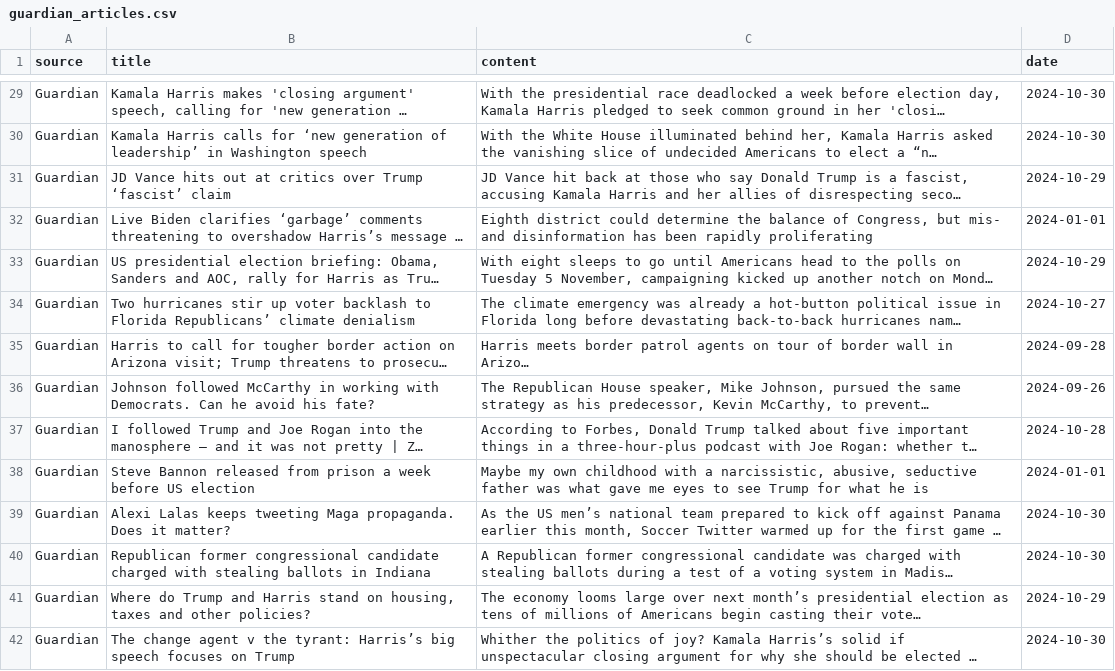
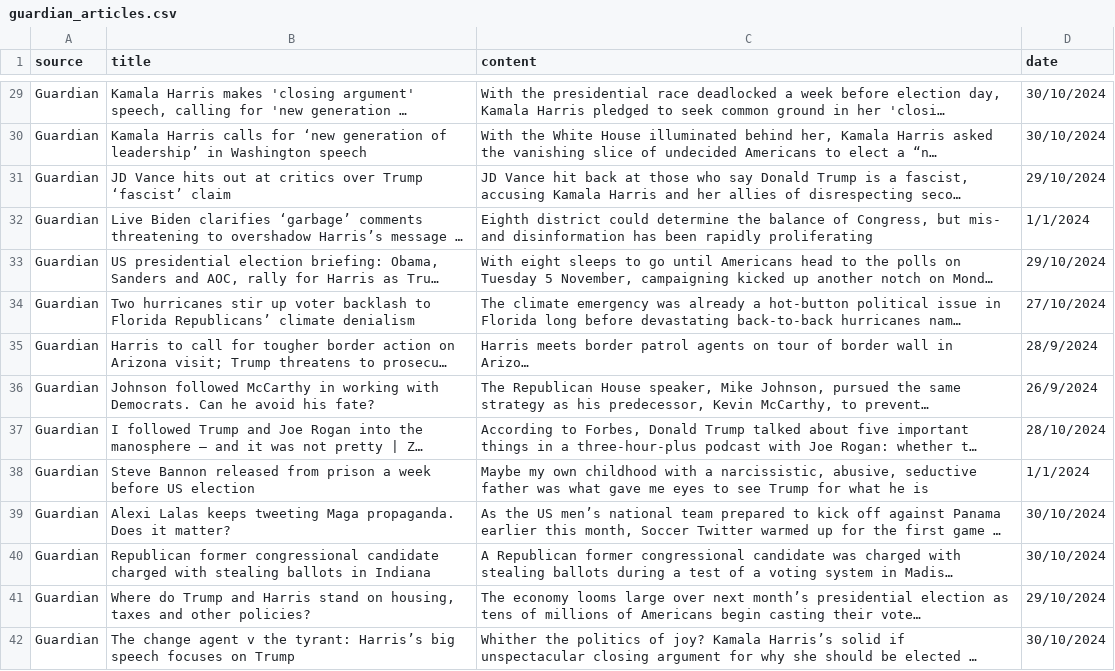
Before and after one commit to shaunzzhou/DM-Fake-News-Detection, a CSV file: web scraping/reliable websites/guardian_articles.csv, drawn as a sheet; only a part is shown, gaps mark what is left out; long unchanged cells end in …; the diff covers the shown part only; the diff names each change by its address in the sheet, - before the commit and + after, or states it on an @@ line.

```diff
--- a/web scraping/reliable websites/guardian_articles.csv
+++ b/web scraping/reliable websites/guardian_articles.csv
-D29:D30 (date): 2024-10-30
+D29:D30 (date): 30/10/2024
-D31 (date): 2024-10-29
+D31 (date): 29/10/2024
-D32 (date): 2024-01-01
+D32 (date): 1/1/2024
-D33 (date): 2024-10-29
+D33 (date): 29/10/2024
-D34 (date): 2024-10-27
+D34 (date): 27/10/2024
-D35 (date): 2024-09-28
+D35 (date): 28/9/2024
-D36 (date): 2024-09-26
+D36 (date): 26/9/2024
-D37 (date): 2024-10-28
+D37 (date): 28/10/2024
-D38 (date): 2024-01-01
+D38 (date): 1/1/2024
-D39:D40 (date): 2024-10-30
+D39:D40 (date): 30/10/2024
-D41 (date): 2024-10-29
+D41 (date): 29/10/2024
-D42 (date): 2024-10-30
+D42 (date): 30/10/2024
```
Also changed, not shown: 85 edited cells elsewhere in this file, web scraping/reliable websites/bbc_articles.csv, web scraping/reliable websites/npr_articles.csv, 7 other files.
